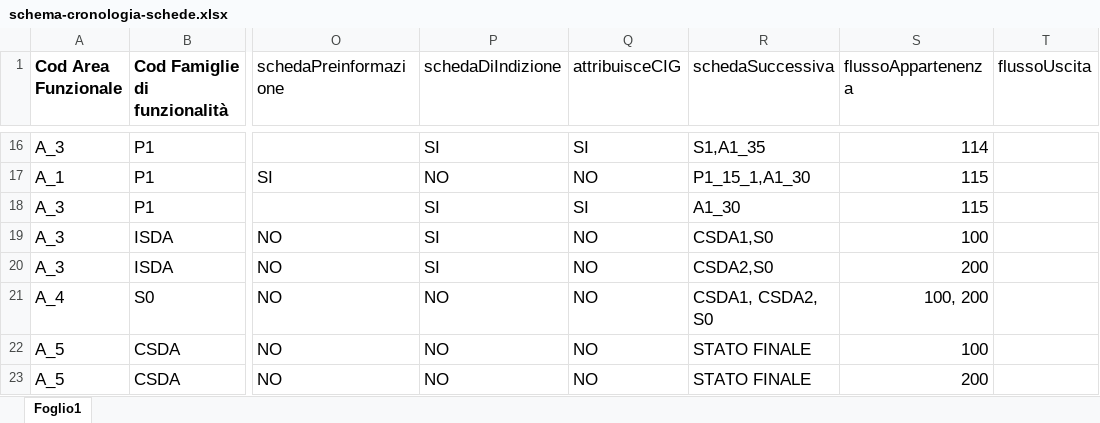
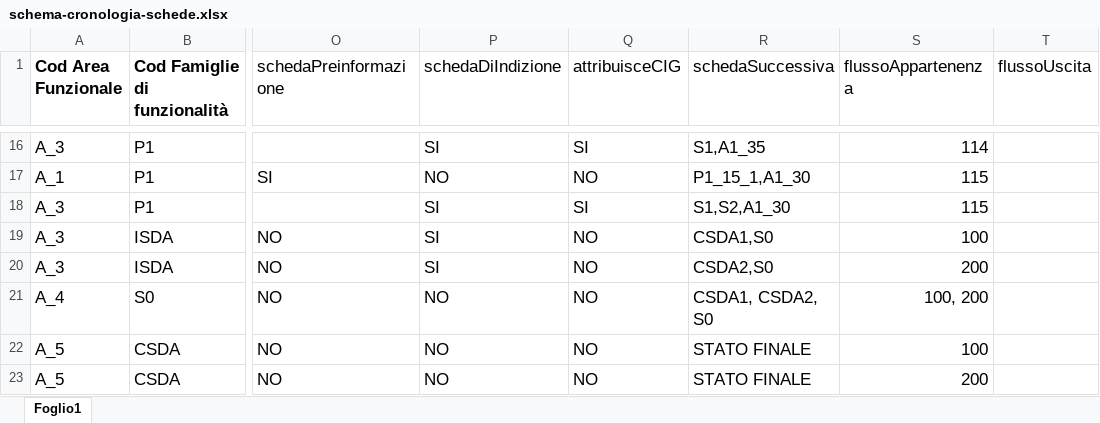
Before and after one commit to anticorruzione-test/npa, an Excel workbook: docs/orchestratore/schema-cronologia-schede.xlsx, sheet Foglio1, drawn as a sheet; only a part is shown, gaps mark what is left out; values as stored, in another font and other column widths than the file's, no borders; the diff names each change by its address in the sheet, - before the commit and + after, or states it on an @@ line.

Commit message:
update #73177

```diff
--- a/docs/orchestratore/schema-cronologia-schede.xlsx (sheet Foglio1)
+++ b/docs/orchestratore/schema-cronologia-schede.xlsx (sheet Foglio1)
-R18 (schedaSuccessiva): A1_30
+R18 (schedaSuccessiva): S1,S2,A1_30
```
